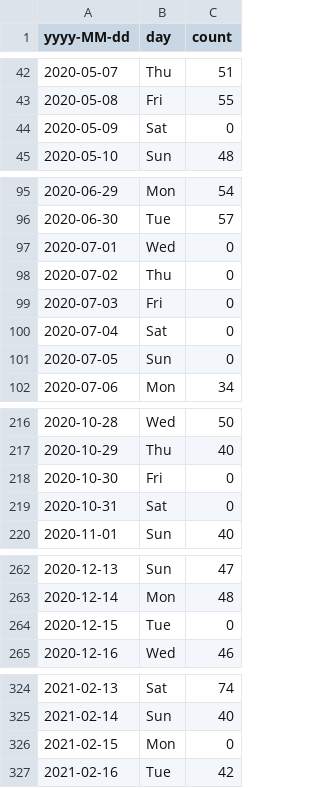
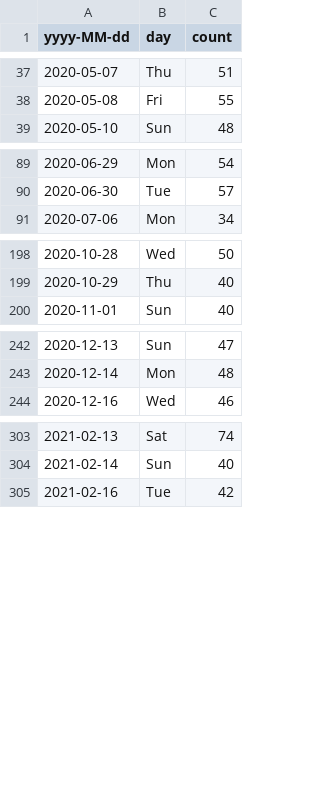
Before and after one commit to data-commons-scotland/dcs-easier-open-data, a CSV file: data/stirling-community-food-footfall.csv, drawn as a sheet; only a part is shown, gaps mark what is left out; the diff covers the shown part only; the diff names each change by its address in the sheet, - before the commit and + after, or states it on an @@ line.

```diff
--- a/data/stirling-community-food-footfall.csv
+++ b/data/stirling-community-food-footfall.csv
-row 44: 2020-05-09 | Sat | 0
-row 97: 2020-07-01 | Wed | 0
-row 98: 2020-07-02 | Thu | 0
-row 99: 2020-07-03 | Fri | 0
-row 100: 2020-07-04 | Sat | 0
-row 101: 2020-07-05 | Sun | 0
-row 218: 2020-10-30 | Fri | 0
-row 219: 2020-10-31 | Sat | 0
-row 264: 2020-12-15 | Tue | 0
-row 326: 2021-02-15 | Mon | 0
```
Also changed, not shown: 19 removed rows elsewhere in this file, data/meta.csv, 5 other files.
